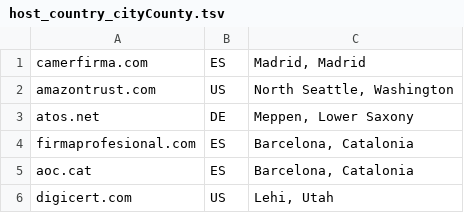
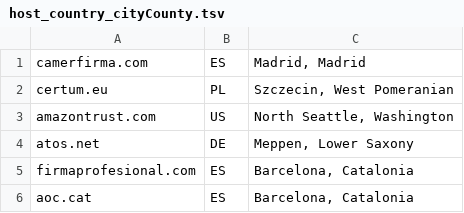
Before and after one commit to James-E-A/cerdicator, a TSV file: src/db/host_country_cityCounty.tsv, drawn as a sheet; only a part is shown; the shorter side is filled out with more unchanged rows.

Commit message:
certum.eu WRONG COUNTRY

```diff
--- a/src/db/host_country_cityCounty.tsv
+++ b/src/db/host_country_cityCounty.tsv
@@ -1,2 +1,3 @@
 camerfirma.com	ES	Madrid, Madrid
+certum.eu	PL	Szczecin, West Pomeranian
 amazontrust.com	US	North Seattle, Washington
```
